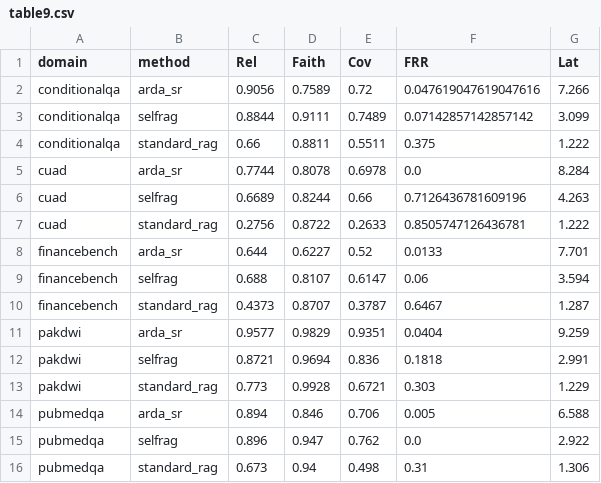
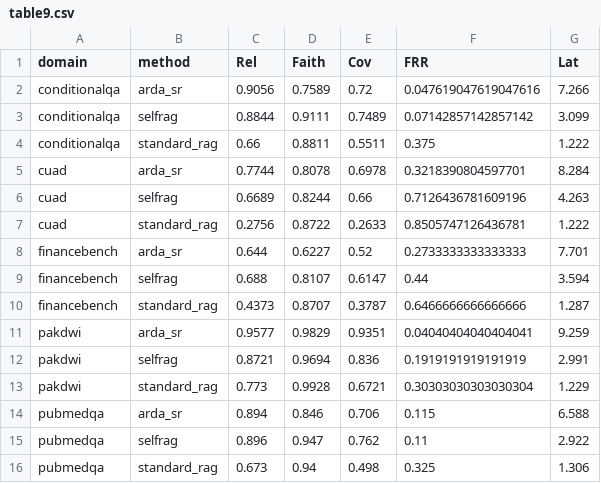
Before and after one commit to bungagana/REPO-ARDA-SR-FRAMEWORK, a CSV file: results/tables/table9.csv, drawn as a sheet.

Commit message:
fix(results): reproduce Table 9 exactly (use refusal-fixed summaries)
Table 9 now reproduces the manuscript exactly by using the refusal-fixed per-domain
summaries (summary_<domain>_fixed.json), which carry the FRR matching the paper
(e.g. CUAD ARDA-SR FRR 0.322, FinanceBench 0.273, PubMedQA 0.115).

- Add summary_<domain>_fixed.json for CUAD/ConditionalQA/FinanceBench/PubMedQA/pakdwi.
- reproduce_tables.py: prefer the _fixed summary for FRR (fallback to _raw).
- Update results/README.md provenance table.

```diff
--- a/results/tables/table9.csv
+++ b/results/tables/table9.csv
@@ -4,13 +4,13 @@ conditionalqa,selfrag,0.8844,0.9111,0.7489,0.07142857142857142,3.099
 conditionalqa,standard_rag,0.66,0.8811,0.5511,0.375,1.222
-cuad,arda_sr,0.7744,0.8078,0.6978,0.0,8.284
+cuad,arda_sr,0.7744,0.8078,0.6978,0.3218390804597701,8.284
 cuad,selfrag,0.6689,0.8244,0.66,0.7126436781609196,4.263
 cuad,standard_rag,0.2756,0.8722,0.2633,0.8505747126436781,1.222
-financebench,arda_sr,0.644,0.6227,0.52,0.0133,7.701
-financebench,selfrag,0.688,0.8107,0.6147,0.06,3.594
-financebench,standard_rag,0.4373,0.8707,0.3787,0.6467,1.287
-pakdwi,arda_sr,0.9577,0.9829,0.9351,0.0404,9.259
-pakdwi,selfrag,0.8721,0.9694,0.836,0.1818,2.991
-pakdwi,standard_rag,0.773,0.9928,0.6721,0.303,1.229
-pubmedqa,arda_sr,0.894,0.846,0.706,0.005,6.588
-pubmedqa,selfrag,0.896,0.947,0.762,0.0,2.922
-pubmedqa,standard_rag,0.673,0.94,0.498,0.31,1.306
+financebench,arda_sr,0.644,0.6227,0.52,0.2733333333333333,7.701
+financebench,selfrag,0.688,0.8107,0.6147,0.44,3.594
+financebench,standard_rag,0.4373,0.8707,0.3787,0.6466666666666666,1.287
+pakdwi,arda_sr,0.9577,0.9829,0.9351,0.04040404040404041,9.259
+pakdwi,selfrag,0.8721,0.9694,0.836,0.1919191919191919,2.991
+pakdwi,standard_rag,0.773,0.9928,0.6721,0.30303030303030304,1.229
+pubmedqa,arda_sr,0.894,0.846,0.706,0.115,6.588
+pubmedqa,selfrag,0.896,0.947,0.762,0.11,2.922
+pubmedqa,standard_rag,0.673,0.94,0.498,0.325,1.306
```
Also changed, not shown: 7 other files.
